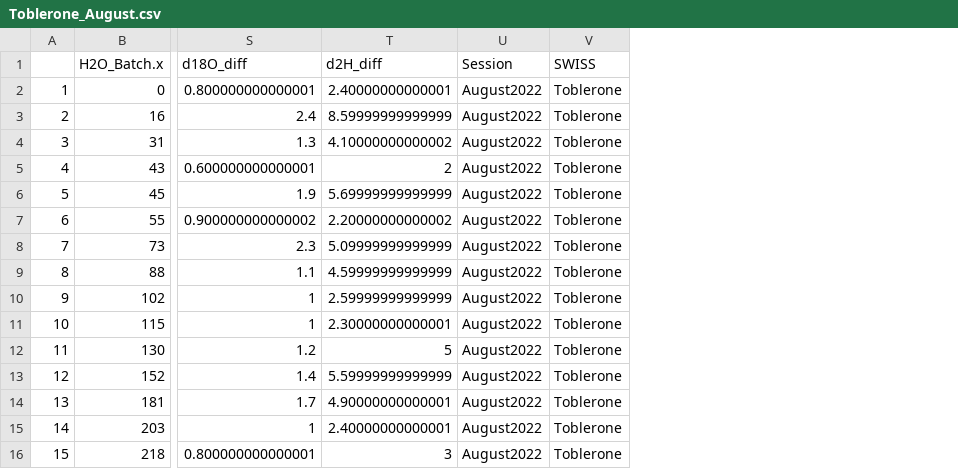
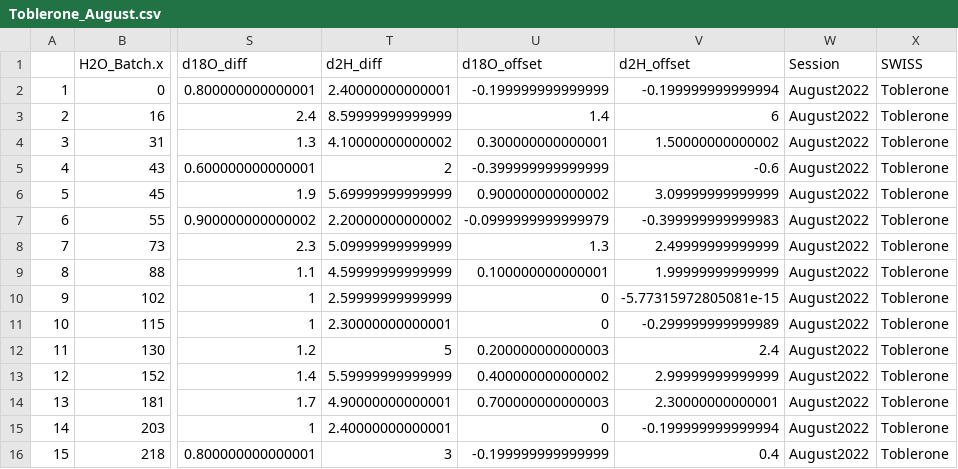
Before and after one commit to Rhavranek/SWISS_QAQC, a CSV file: data/WaterVaporTests/Toblerone_August.csv, drawn as a sheet; only a part is shown, gaps mark what is left out; the diff names each change by its address in the sheet, - before the commit and + after, or states it on an @@ line.

Commit message:
csvs

```diff
--- a/data/WaterVaporTests/Toblerone_August.csv
+++ b/data/WaterVaporTests/Toblerone_August.csv
+column U (d18O_offset), rows 2-16: -0.199999999999999 | 1.4 | 0.300000000000001 | -0.399999999999999 | 0.900000000000002 | -0.0999999999999979 | 1.3 | 0.100000000000001 | 0 | 0 | 0.200000000000003 | 0.400000000000002 | 0.700000000000003 | 0 | -0.199999999999999
+column V (d2H_offset), rows 2-16: -0.199999999999994 | 6 | 1.50000000000002 | -0.6 | 3.09999999999999 | -0.399999999999983 | 2.49999999999999 | 1.99999999999999 | -5.77315972805081e-15 | -0.299999999999989 | 2.4 | 2.99999999999999 | 2.30000000000001 | -0.199999999999994 | 0.4
```
